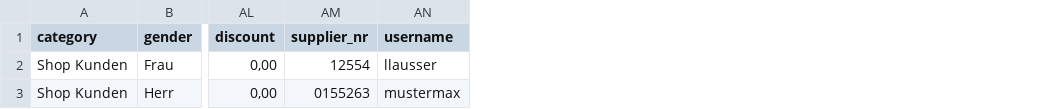
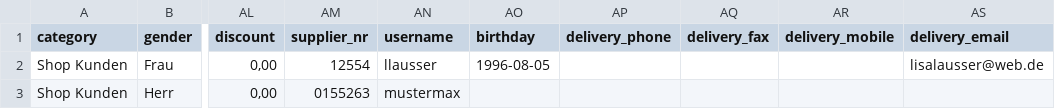
Before and after one commit to rheydenr/fakturama2, a CSV file: Fakturama-Parent/org.fakturama.help/docbook/chapters/images/importexport/contacts.csv, drawn as a sheet; only a part is shown, gaps mark what is left out; the diff names each change by its address in the sheet, - before the commit and + after, or states it on an @@ line.

Commit message:
fixed CSV import and export

```diff
--- a/Fakturama-Parent/org.fakturama.help/docbook/chapters/images/importexport/contacts.csv
+++ b/Fakturama-Parent/org.fakturama.help/docbook/chapters/images/importexport/contacts.csv
+column AO (birthday), row 2: 1996-08-05
+column AP (delivery_phone), empty
+column AQ (delivery_fax), empty
+column AR (delivery_mobile), empty
+column AS (delivery_email), row 2: lisalausser@web.de
```
Also changed, not shown: 15 other files.
